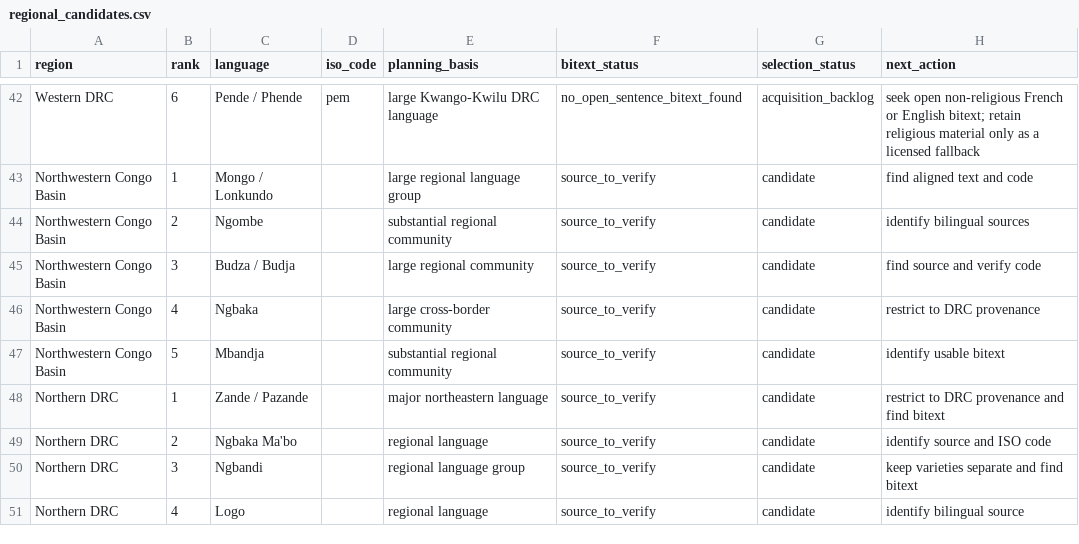
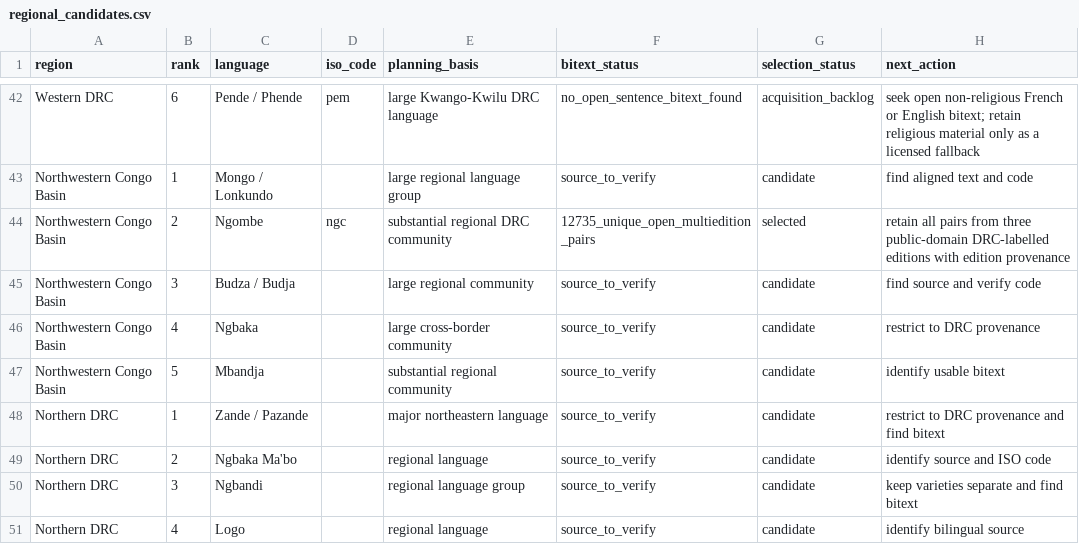
Before and after one commit to Ashuza11/CongoLangBench, a CSV file: registry/regional_candidates.csv, drawn as a sheet; only a part is shown, gaps mark what is left out.

```diff
--- a/registry/regional_candidates.csv
+++ b/registry/regional_candidates.csv
@@ -43,3 +43,3 @@ Western DRC,6,Pende / Phende,pem,large Kwango-Kwilu DRC language,no_open_sentenc
 Northwestern Congo Basin,1,Mongo / Lonkundo,,large regional language group,source_to_verify,candidate,find aligned text and code
-Northwestern Congo Basin,2,Ngombe,,substantial regional community,source_to_verify,candidate,identify bilingual sources
+Northwestern Congo Basin,2,Ngombe,ngc,substantial regional DRC community,12735_unique_open_multiedition_pairs,selected,retain all pairs from three public-domain DRC-labelled editions with edition provenance
 Northwestern Congo Basin,3,Budza / Budja,,large regional community,source_to_verify,candidate,find source and verify code
```
Also changed, not shown: registry/languages.csv, 7 other files.
